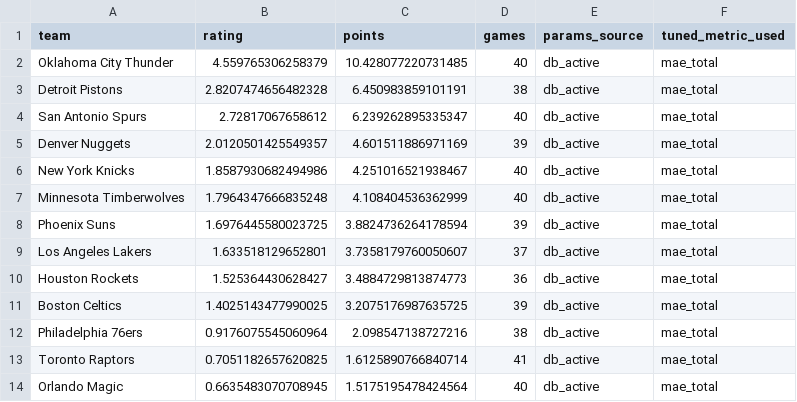
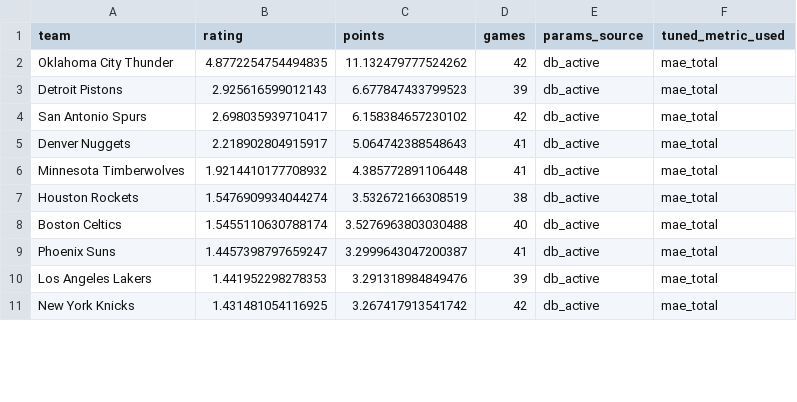
Before and after one commit to prairiepilotfpv/sports-power-ratings, a CSV file: data/processed/nba/2025-26/bt_rankings.csv, drawn as a sheet; only a part is shown; the diff covers the shown part only.

```diff
--- a/data/processed/nba/2025-26/bt_rankings.csv
+++ b/data/processed/nba/2025-26/bt_rankings.csv
@@ -1,14 +1,11 @@
 team,rating,points,games,params_source,tuned_metric_used
-Oklahoma City Thunder,4.559765306258379,10.428077220731485,40,db_active,mae_total
-Detroit Pistons,2.8207474656482328,6.450983859101191,38,db_active,mae_total
-San Antonio Spurs,2.72817067658612,6.239262895335347,40,db_active,mae_total
-Denver Nuggets,2.0120501425549357,4.601511886971169,39,db_active,mae_total
-New York Knicks,1.8587930682494986,4.251016521938467,40,db_active,mae_total
-Minnesota Timberwolves,1.7964347666835248,4.108404536362999,40,db_active,mae_total
-Phoenix Suns,1.6976445580023725,3.8824736264178594,39,db_active,mae_total
-Los Angeles Lakers,1.633518129652801,3.7358179760050607,37,db_active,mae_total
-Houston Rockets,1.525364430628427,3.4884729813874773,36,db_active,mae_total
-Boston Celtics,1.4025143477990025,3.2075176987635725,39,db_active,mae_total
-Philadelphia 76ers,0.9176075545060964,2.098547138727216,38,db_active,mae_total
-Toronto Raptors,0.7051182657620825,1.6125890766840714,41,db_active,mae_total
-Orlando Magic,0.6635483070708945,1.5175195478424564,40,db_active,mae_total
+Oklahoma City Thunder,4.8772254754494835,11.132479777524262,42,db_active,mae_total
+Detroit Pistons,2.925616599012143,6.677847433799523,39,db_active,mae_total
+San Antonio Spurs,2.698035939710417,6.158384657230102,42,db_active,mae_total
+Denver Nuggets,2.218902804915917,5.064742388548643,41,db_active,mae_total
+Minnesota Timberwolves,1.9214410177708932,4.385772891106448,41,db_active,mae_total
+Houston Rockets,1.5476909934044274,3.532672166308519,38,db_active,mae_total
+Boston Celtics,1.5455110630788174,3.5276963803030488,40,db_active,mae_total
+Phoenix Suns,1.4457398797659247,3.2999643047200387,41,db_active,mae_total
+Los Angeles Lakers,1.441952298278353,3.291318984849476,39,db_active,mae_total
+New York Knicks,1.431481054116925,3.267417913541742,42,db_active,mae_total
```
Also changed, not shown: 4 added rows, 1 removed row and 48 edited cells elsewhere in this file, data/processed/nba/2025-26/elo_rankings.csv, data/processed/nba/2025-26/gssd_rankings.csv, 1 other file.
